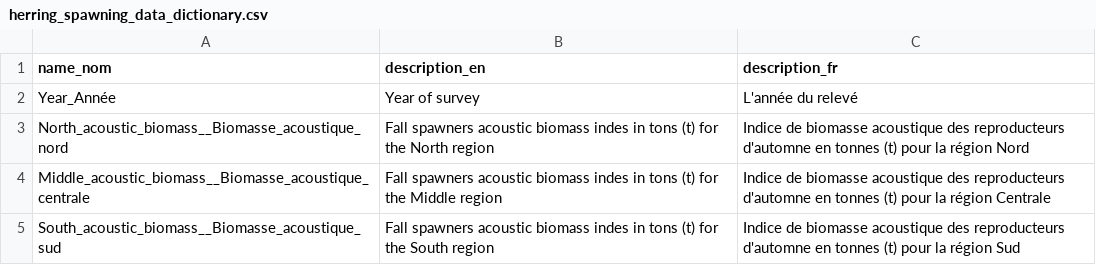
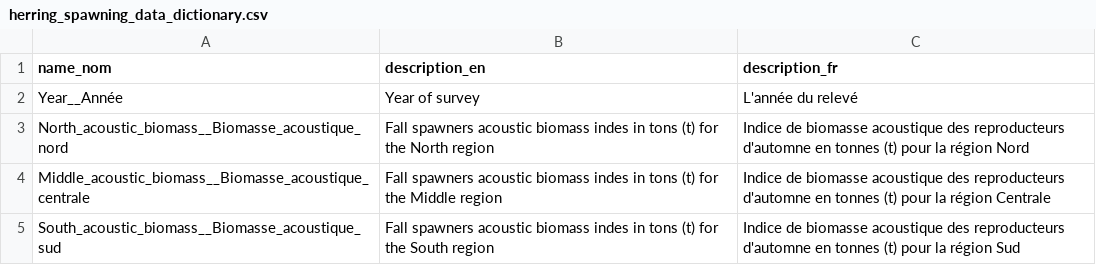
Before and after one commit to dfo-gulf-science/fgp-datasets, a CSV file: 5c79025c (herring spawning acoustics)/herring_spawning_data_dictionary.csv, drawn as a sheet.

Commit message:
fixed minor typo in dictionary

```diff
--- a/5c79025c (herring spawning acoustics)/herring_spawning_data_dictionary.csv
+++ b/5c79025c (herring spawning acoustics)/herring_spawning_data_dictionary.csv
@@ -1,3 +1,3 @@
 name_nom,description_en,description_fr
-Year_Année,Year of survey,L'année du relevé
+Year__Année,Year of survey,L'année du relevé
 North_acoustic_biomass__Biomasse_acoustique_nord,Fall spawners acoustic biomass indes in tons (t) for the North region,Indice de biomasse acoustique des reproducteurs d'automne en tonnes (t) pour la région Nord
```
